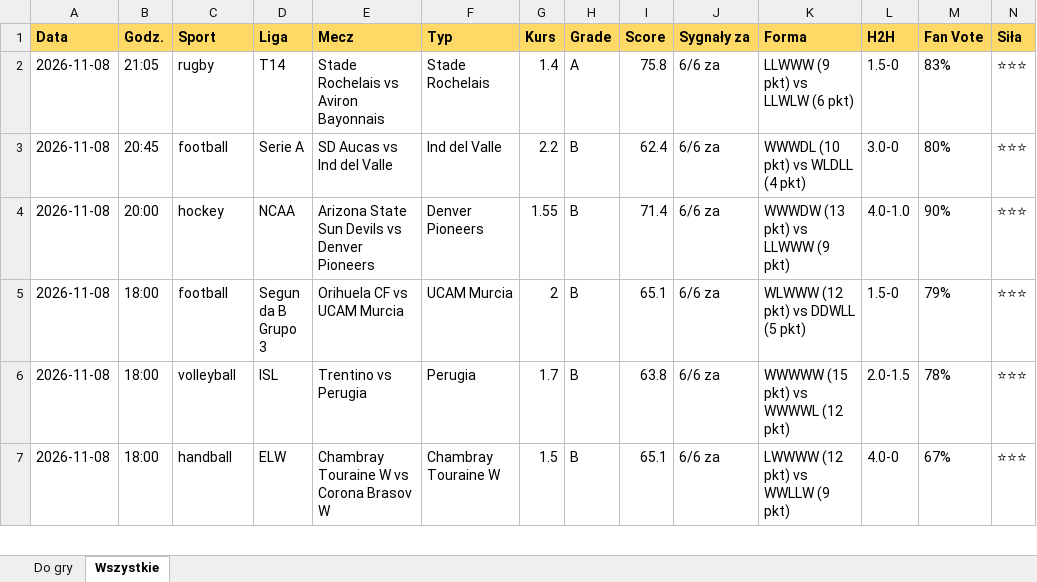
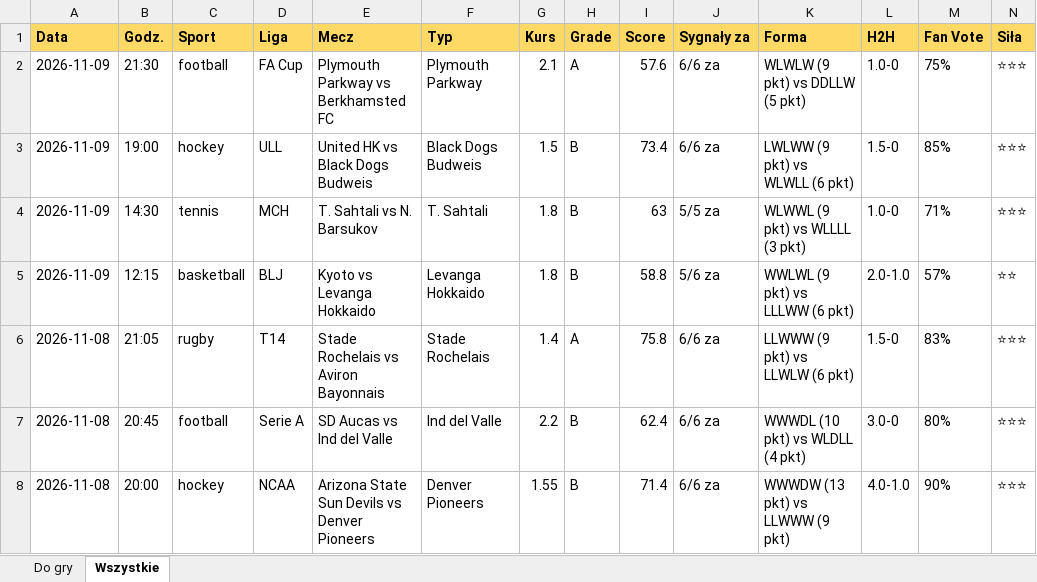
Before and after one commit to JKM872/zapasowy1903138-2, an Excel workbook: results/TOP.xlsx, sheet Wszystkie, drawn as a sheet; only a part is shown; the shorter side is filled out with more unchanged rows; values as stored, in another font and other column widths than the file's, no borders; rows hold the shown columns only; the diff names each change by its address in the sheet, - before the commit and + after, or states it on an @@ line.

```diff
--- a/results/TOP.xlsx (sheet Wszystkie)
+++ b/results/TOP.xlsx (sheet Wszystkie)
+row 2: 2026-11-09 | 21:30 | football | FA Cup | Plymouth Parkway vs Berkhamsted FC | Plymouth Parkway | 2.1 | A | 57.6 | 6/6 za | WLWLW (9 pkt) vs DDLLW (5 pkt) | 1.0-0 | 75% | ⭐⭐⭐
+row 3: 2026-11-09 | 19:00 | hockey | ULL | United HK vs Black Dogs Budweis | Black Dogs Budweis | 1.5 | B | 73.4 | 6/6 za | LWLWW (9 pkt) vs WLWLL (6 pkt) | 1.5-0 | 85% | ⭐⭐⭐
+row 4: 2026-11-09 | 14:30 | tennis | MCH | T. Sahtali vs N. Barsukov | T. Sahtali | 1.8 | B | 63 | 5/5 za | WLWWL (9 pkt) vs WLLLL (3 pkt) | 1.0-0 | 71% | ⭐⭐⭐
+row 5: 2026-11-09 | 12:15 | basketball | BLJ | Kyoto vs Levanga Hokkaido | Levanga Hokkaido | 1.8 | B | 58.8 | 5/6 za | WWLWL (9 pkt) vs LLLWW (6 pkt) | 2.0-1.0 | 57% | ⭐⭐
```
Also changed, not shown: sheet Do gry, 4 other files.
